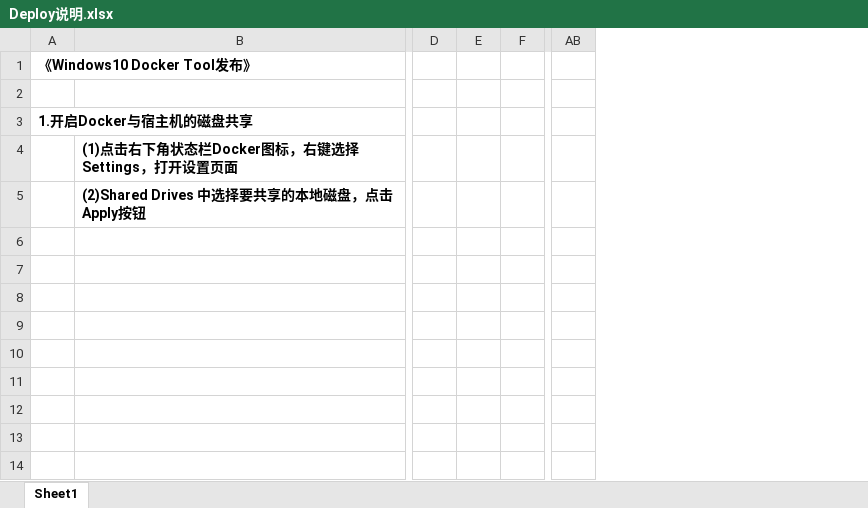
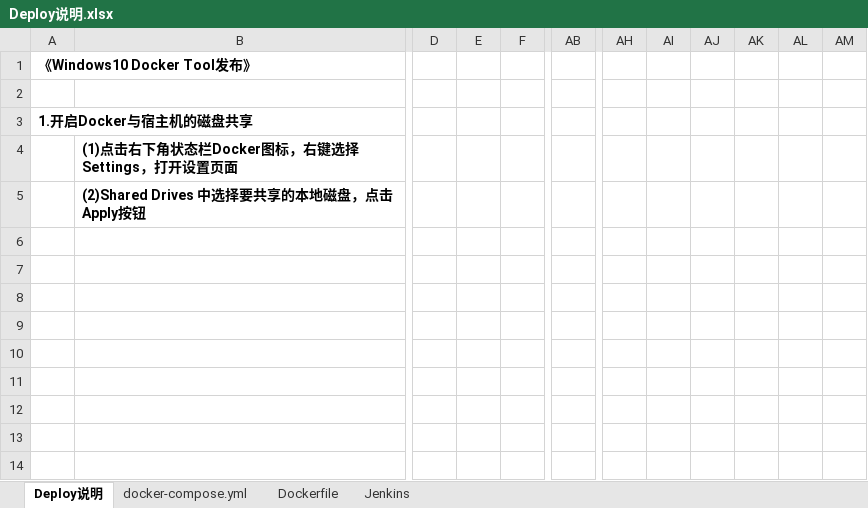
Before and after one commit to ginge0615/eMark, an Excel workbook: Deploy说明.xlsx, sheet Deploy说明, drawn as a sheet; only a part is shown, gaps mark what is left out; values as stored, in another font and other column widths than the file's, no borders; charts and pictures not drawn; removed rows and columns are numbered as before the commit, all else as after; the diff covers the shown part only; the diff names each change by its address in the sheet, - before the commit and + after, or states it on an @@ line.

Commit message:
deploy

```diff
--- a/Deploy说明.xlsx (sheet Deploy说明)
+++ b/Deploy说明.xlsx (sheet Deploy说明)
-sheet tab: Sheet1
+sheet tab: Deploy说明
+sheet tab: docker-compose.yml
+sheet tab: Dockerfile
+sheet tab: Jenkins
-column E, empty
+column E, empty
-column AB, empty
+column AB, empty
+column AH, empty
+column AI, empty
+column AJ, empty
+column AK, empty
+column AL, empty
+column AM, empty
```
Also changed, not shown: 65 added rows elsewhere in this sheet, 7 other files.
